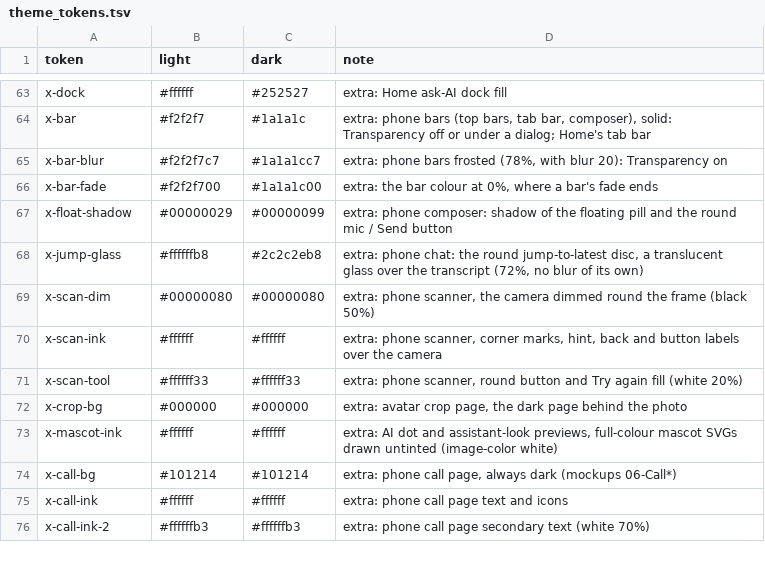
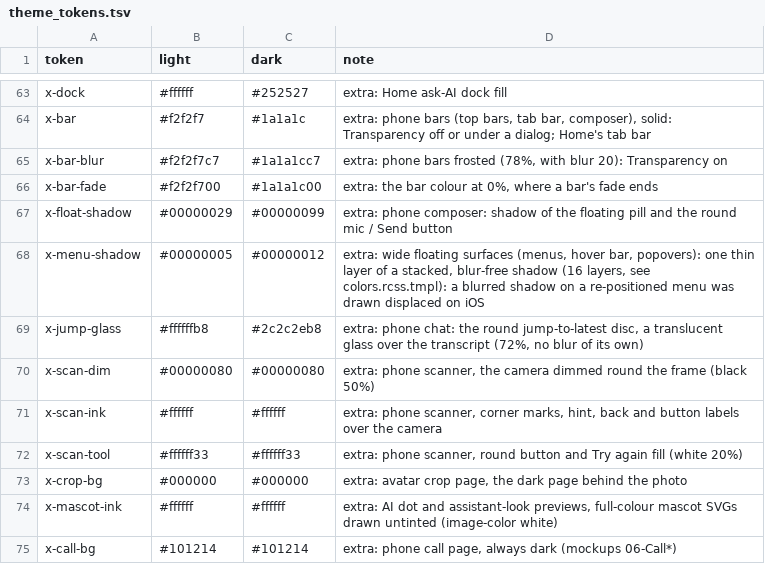
Before and after one commit to people-post/pp-browser, a TSV file: assets/themes/theme_tokens.tsv, drawn as a sheet; only a part is shown, gaps mark what is left out; the shorter side is filled out with more unchanged rows; the diff names each change by its address in the sheet, - before the commit and + after, or states it on an @@ line.

```diff
--- a/assets/themes/theme_tokens.tsv
+++ b/assets/themes/theme_tokens.tsv
+row 68: x-menu-shadow | #00000005 | #00000012 | extra: wide floating surfaces (menus, hover bar, popovers): one thin layer of a stacked, blur-free shadow (16 layers, see colors.rcss.tmpl): a blurred shadow on a re-positioned menu was drawn displaced on iOS
```
Also changed, not shown: 5 other files.
